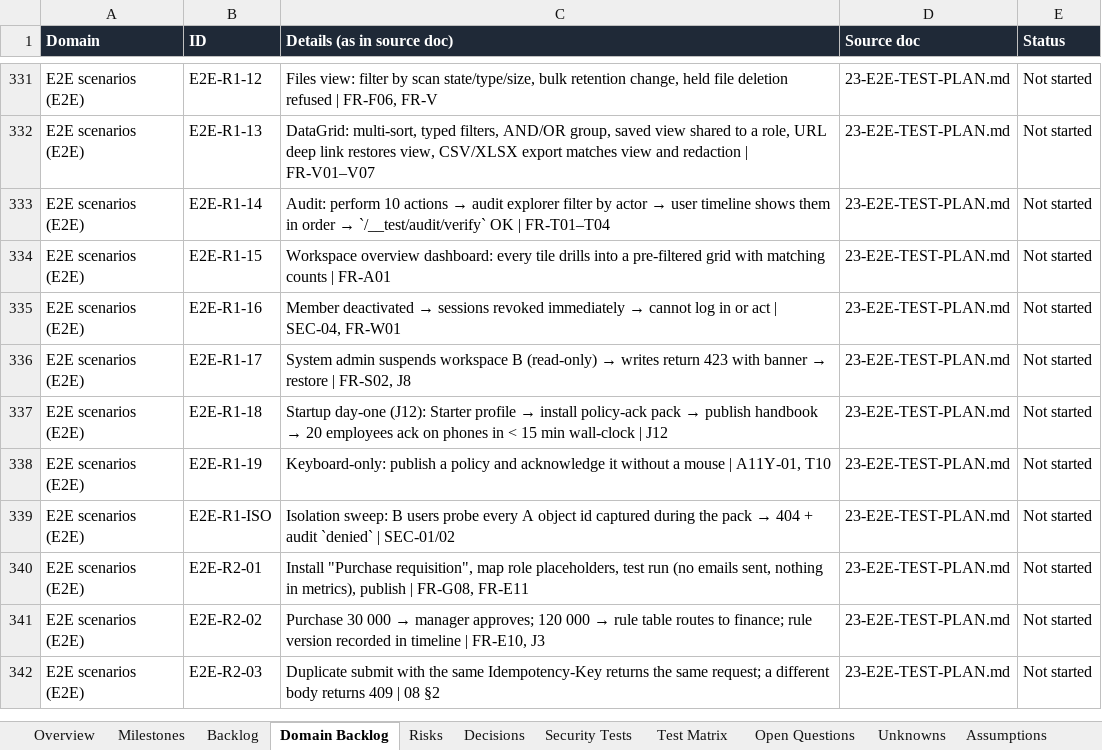
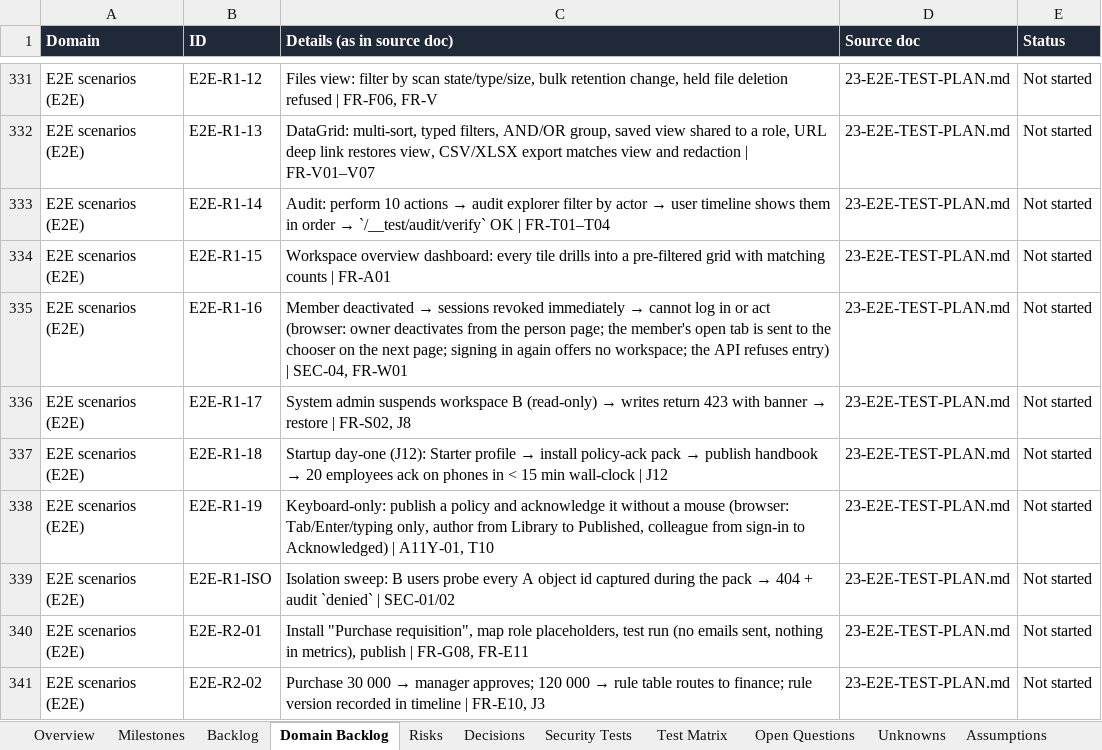
Before and after one commit to CasualOffice/Procera, an Excel workbook: trackers/Delivery_Tracker.xlsx, sheet Domain Backlog, drawn as a sheet; only a part is shown, gaps mark what is left out; the shorter side is filled out with more unchanged rows; values as stored, in another font and other column widths than the file's, no borders; table styles not drawn; the diff names each change by its address in the sheet, - before the commit and + after, or states it on an @@ line.

```diff
--- a/trackers/Delivery_Tracker.xlsx (sheet Domain Backlog)
+++ b/trackers/Delivery_Tracker.xlsx (sheet Domain Backlog)
-C335 (Details (as in source doc)): …or act | SEC-04,…
+C335 (Details (as in source doc)): …or act (browser: owner deactivates from the person page; the member's open tab is sent to the chooser on the next page; signing in again offers no workspace; the API refuses entry) | SEC-04,…
-C338 (Details (as in source doc)): …a mouse | A11Y-01,…
+C338 (Details (as in source doc)): …a mouse (browser: Tab/Enter/typing only, author from Library to Published, colleague from sign-in to Acknowledged) | A11Y-01,…
```
Also changed, not shown: sheet Assumptions, sheet Backlog, 5 other files.
